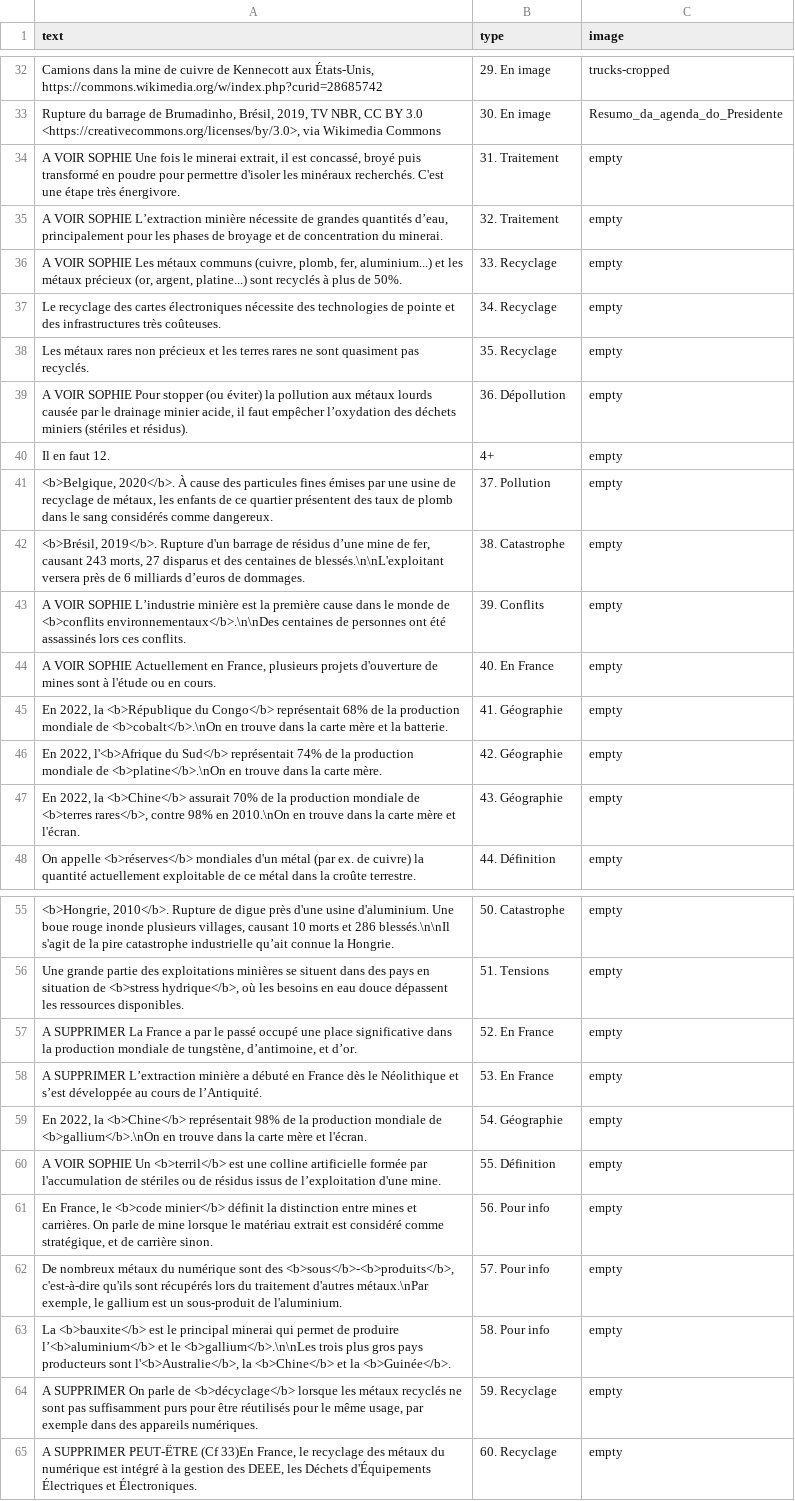
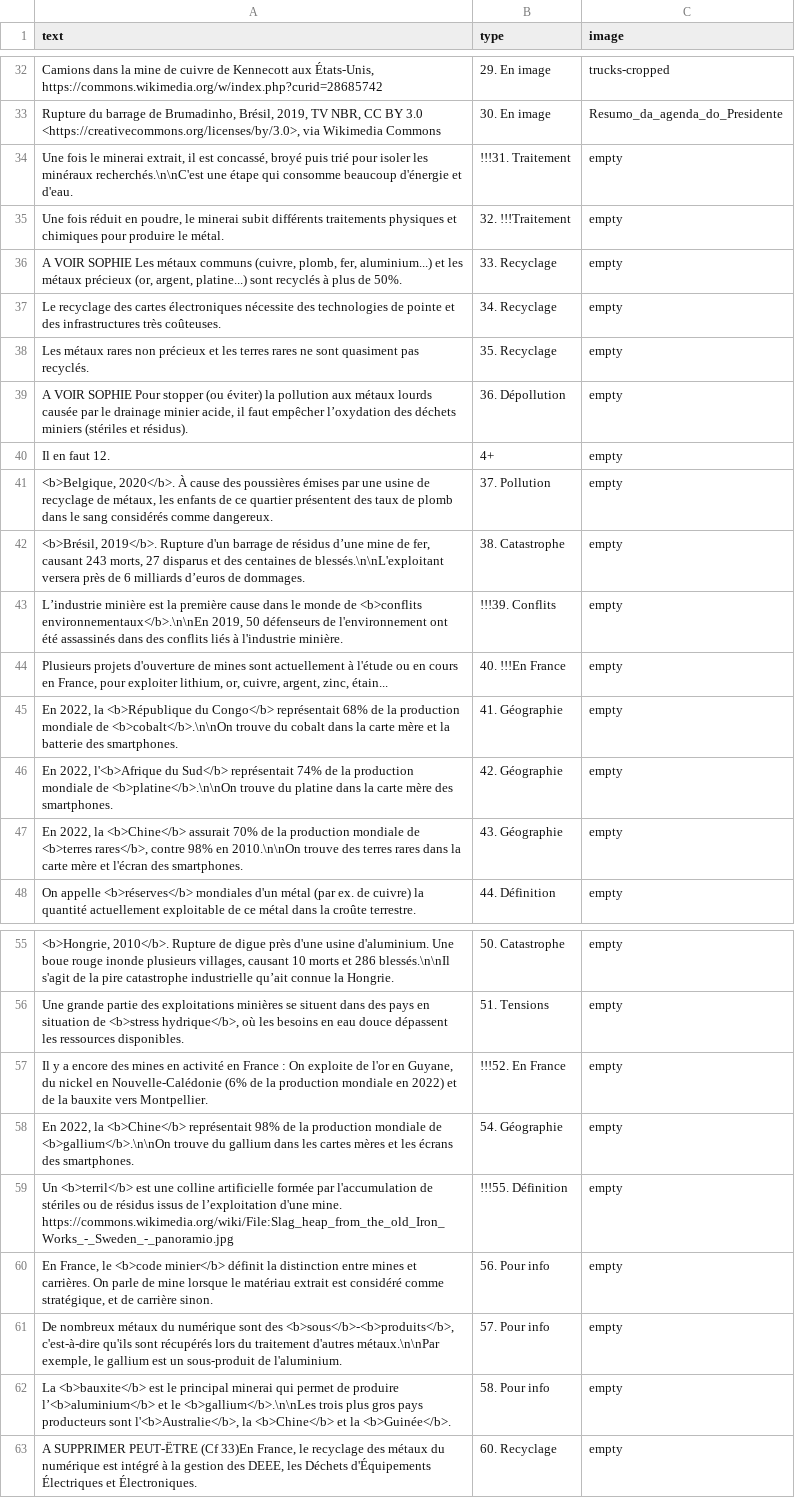
Before and after one commit to inrialearninglab/PhoneImpact, a CSV file: data/csv/malus.csv, drawn as a sheet; only a part is shown, gaps mark what is left out; removed rows and columns are numbered as before the commit, all else as after; the diff covers the shown part only; the diff names each change by its address in the sheet, - before the commit and + after, or states it on an @@ line.

Commit message:
modifs encore en cours

```diff
--- a/data/csv/malus.csv
+++ b/data/csv/malus.csv
-A34 (text): A VOIR SOPHIE Une fois le minerai extrait, il est concassé, broyé puis transformé en poudre pour permettre d'isoler les minéraux recherchés. C'est une étape très énergivore.
+A34 (text): Une fois le minerai extrait, il est concassé, broyé puis trié pour isoler les minéraux recherchés.\n\nC'est une étape qui consomme beaucoup d'énergie et d'eau.
-B34 (type): 31. Traitement
+B34 (type): !!!31. Traitement
-A35 (text): A VOIR SOPHIE L’extraction minière nécessite de grandes quantités d’eau, principalement pour les phases de broyage et de concentration du minerai.
+A35 (text): Une fois réduit en poudre, le minerai subit différents traitements physiques et chimiques pour produire le métal.
-B35 (type): 32. Traitement
+B35 (type): 32. !!!Traitement
-A41 (text): …cause des particules fines émises par…
+A41 (text): …cause des poussières émises par…
-A43 (text): A VOIR SOPHIE L’industrie minière est la première cause dans le monde de <b>conflits environnementaux</b>.\n\nDes centaines de personnes ont été assassinés lors ces conflits.
+A43 (text): L’industrie minière est la première cause dans le monde de <b>conflits environnementaux</b>.\n\nEn 2019, 50 défenseurs de l'environnement ont été assassinés dans des conflits liés à l'industrie minière.
-B43 (type): 39. Conflits
+B43 (type): !!!39. Conflits
-A44 (text): A VOIR SOPHIE Actuellement en France, plusieurs projets d'ouverture de mines sont à l'étude ou en cours.
+A44 (text): Plusieurs projets d'ouverture de mines sont actuellement à l'étude ou en cours en France, pour exploiter lithium, or, cuivre, argent, zinc, étain...
-B44 (type): 40. En France
+B44 (type): 40. !!!En France
-A45 (text): …mondiale de <b>cobalt</b>.\nOn en trouve dans la carte mère et la batterie.
+A45 (text): …mondiale de <b>cobalt</b>.\n\nOn trouve du cobalt dans la carte mère et la batterie des smartphones.
-A46 (text): …mondiale de <b>platine</b>.\nOn en trouve dans la carte mère.
+A46 (text): …mondiale de <b>platine</b>.\n\nOn trouve du platine dans la carte mère des smartphones.
-A47 (text): …98% en 2010.\nOn en trouve dans la carte mère et l'écran.
+A47 (text): …98% en 2010.\n\nOn trouve des terres rares dans la carte mère et l'écran des smartphones.
-A57 (text): A SUPPRIMER La France a par le passé occupé une place significative dans la production mondiale de tungstène, d’antimoine, et d’or.
+A57 (text): Il y a encore des mines en activité en France : On exploite de l'or en Guyane, du nickel en Nouvelle-Calédonie (6% de la production mondiale en 2022) et de la bauxite vers Montpellier.
-B57 (type): 52. En France
+B57 (type): !!!52. En France
-row 58: A SUPPRIMER L’extraction minière a débuté en France dès le Néolithique et s’est développée au cours de l’Antiquité. | 53. En France | empty
-A58 (text): …mondiale de <b>gallium</b>.\nOn en trouve dans la carte mère et l'écran.
+A58 (text): …mondiale de <b>gallium</b>.\n\nOn trouve du gallium dans les cartes mères et les écrans des smartphones.
-A59 (text): A VOIR SOPHIE Un <b>terril</b> est une colline artificielle formée par l'accumulation de stériles ou de résidus issus de l’exploitation d'une mine.
+A59 (text): Un <b>terril</b> est une colline artificielle formée par l'accumulation de stériles ou de résidus issus de l’exploitation d'une mine. https://commons.wikimedia.org/wiki/File:Slag_heap_from_the_old_Iron_Works_-_Sweden_-_panoramio.jpg
-B59 (type): 55. Définition
+B59 (type): !!!55. Définition
-A61 (text): …traitement d'autres métaux.\nPar exemple, le…
+A61 (text): …traitement d'autres métaux.\n\nPar exemple, le…
-row 64: A SUPPRIMER On parle de <b>décyclage</b> lorsque les métaux recyclés ne sont pas suffisamment purs pour être réutilisés pour le même usage, par exemple dans des appareils numériques. | 59. Recyclage | empty
```
Also changed, not shown: 24 edited cells elsewhere in this file.
